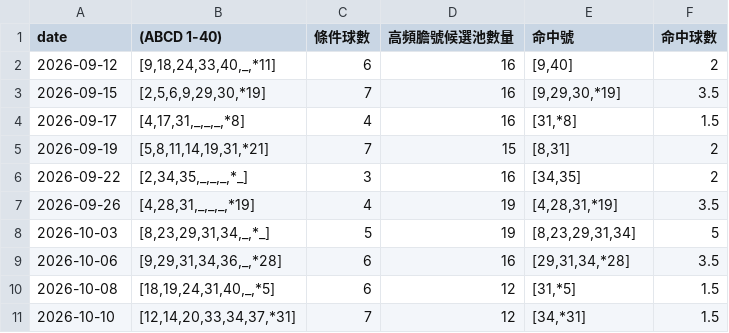
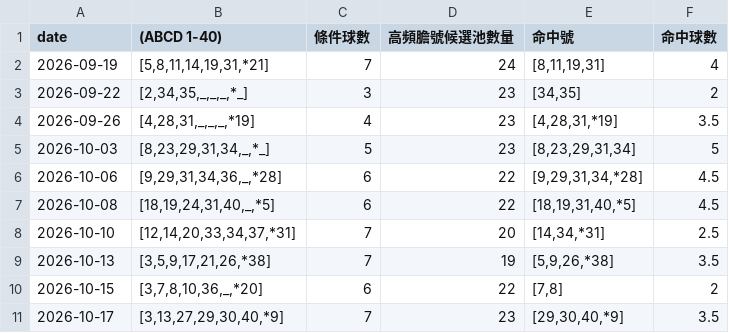
Before and after one commit to mrlam98613/msk8_prize_pred_apps, a CSV file: S1_ABCD_apps/backtest_pred_data/backtest_ABCD_group_results.csv, drawn as a sheet.

```diff
--- a/S1_ABCD_apps/backtest_pred_data/backtest_ABCD_group_results.csv
+++ b/S1_ABCD_apps/backtest_pred_data/backtest_ABCD_group_results.csv
@@ -1,11 +1,11 @@
 date,(ABCD 1-40),條件球數,高頻膽號候選池數量,命中號,命中球數
-2026-09-12,"[9,18,24,33,40,_,*11]",6,16,"[9,40]",2
-2026-09-15,"[2,5,6,9,29,30,*19]",7,16,"[9,29,30,*19]",3.5
-2026-09-17,"[4,17,31,_,_,_,*8]",4,16,"[31,*8]",1.5
-2026-09-19,"[5,8,11,14,19,31,*21]",7,15,"[8,31]",2
-2026-09-22,"[2,34,35,_,_,_,*_]",3,16,"[34,35]",2
-2026-09-26,"[4,28,31,_,_,_,*19]",4,19,"[4,28,31,*19]",3.5
-2026-10-03,"[8,23,29,31,34,_,*_]",5,19,"[8,23,29,31,34]",5
-2026-10-06,"[9,29,31,34,36,_,*28]",6,16,"[29,31,34,*28]",3.5
-2026-10-08,"[18,19,24,31,40,_,*5]",6,12,"[31,*5]",1.5
-2026-10-10,"[12,14,20,33,34,37,*31]",7,12,"[34,*31]",1.5
+2026-09-19,"[5,8,11,14,19,31,*21]",7,24,"[8,11,19,31]",4
+2026-09-22,"[2,34,35,_,_,_,*_]",3,23,"[34,35]",2
+2026-09-26,"[4,28,31,_,_,_,*19]",4,23,"[4,28,31,*19]",3.5
+2026-10-03,"[8,23,29,31,34,_,*_]",5,23,"[8,23,29,31,34]",5
+2026-10-06,"[9,29,31,34,36,_,*28]",6,22,"[9,29,31,34,*28]",4.5
+2026-10-08,"[18,19,24,31,40,_,*5]",6,22,"[18,19,31,40,*5]",4.5
+2026-10-10,"[12,14,20,33,34,37,*31]",7,20,"[14,34,*31]",2.5
+2026-10-13,"[3,5,9,17,21,26,*38]",7,19,"[5,9,26,*38]",3.5
+2026-10-15,"[3,7,8,10,36,_,*20]",6,22,"[7,8]",2
+2026-10-17,"[3,13,27,29,30,40,*9]",7,23,"[29,30,40,*9]",3.5
```
Also changed, not shown: S1_ABCD_apps/backtest_pred_data/lastDraw_hit_HFB_results.csv, 13 other files.
